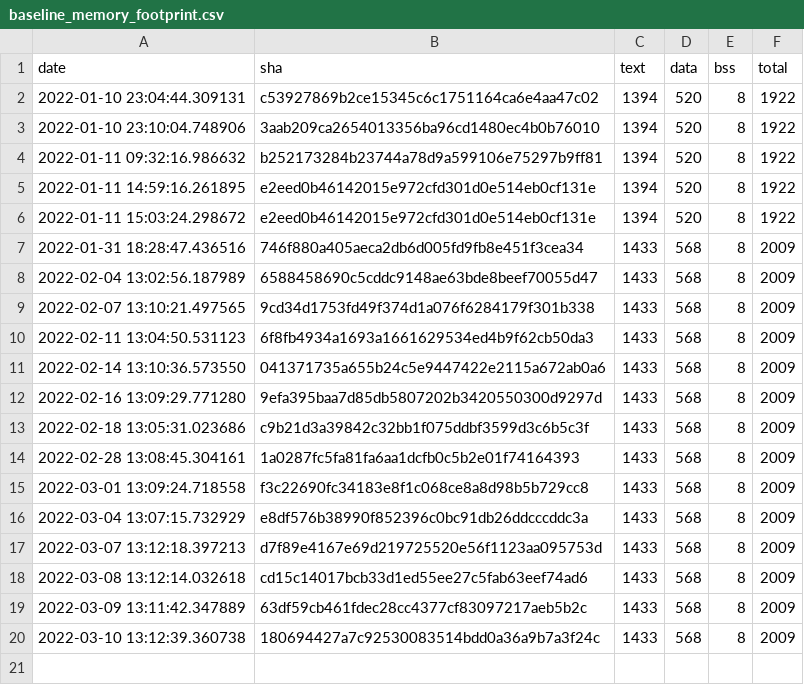
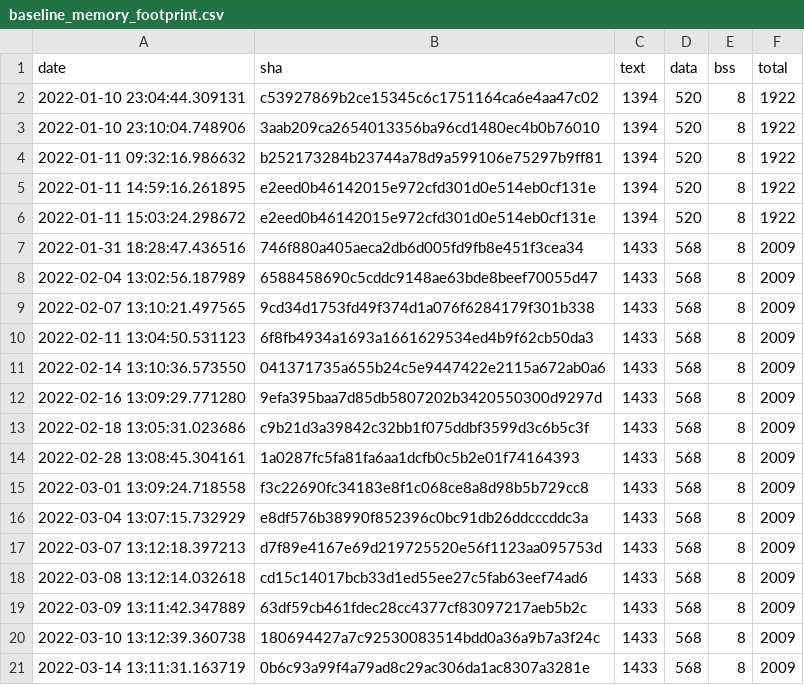
Before and after one commit to krzim/tflite-micro, a CSV file: data/continuous_builds/size_profiling/linux_x86_64_release/baseline_memory_footprint.csv, drawn as a sheet; the diff names each change by its address in the sheet, - before the commit and + after, or states it on an @@ line.

```diff
--- a/data/continuous_builds/size_profiling/linux_x86_64_release/baseline_memory_footprint.csv
+++ b/data/continuous_builds/size_profiling/linux_x86_64_release/baseline_memory_footprint.csv
+row 21: 2022-03-14 13:11:31.163719 | 0b6c93a99f4a79ad8c29ac306da1ac8307a3281e | 1433 | 568 | 8 | 2009
```
Also changed, not shown: data/continuous_builds/size_profiling/linux_x86_64_release/interpreter_memory_footprint.csv, data/continuous_builds/size_profiling/linux_x86_64_release/keyword_benchmark.csv, 3 other files.
